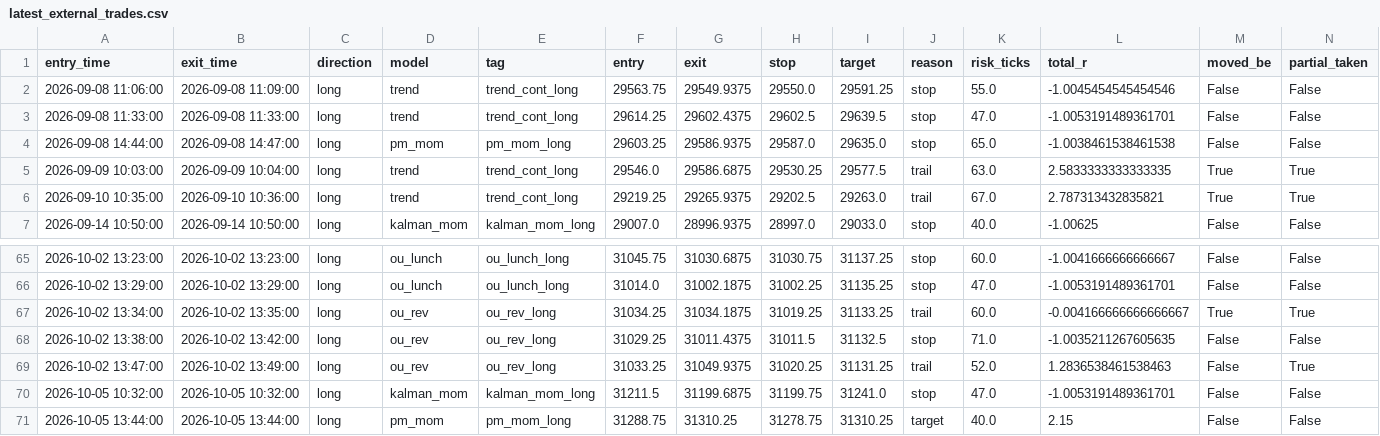
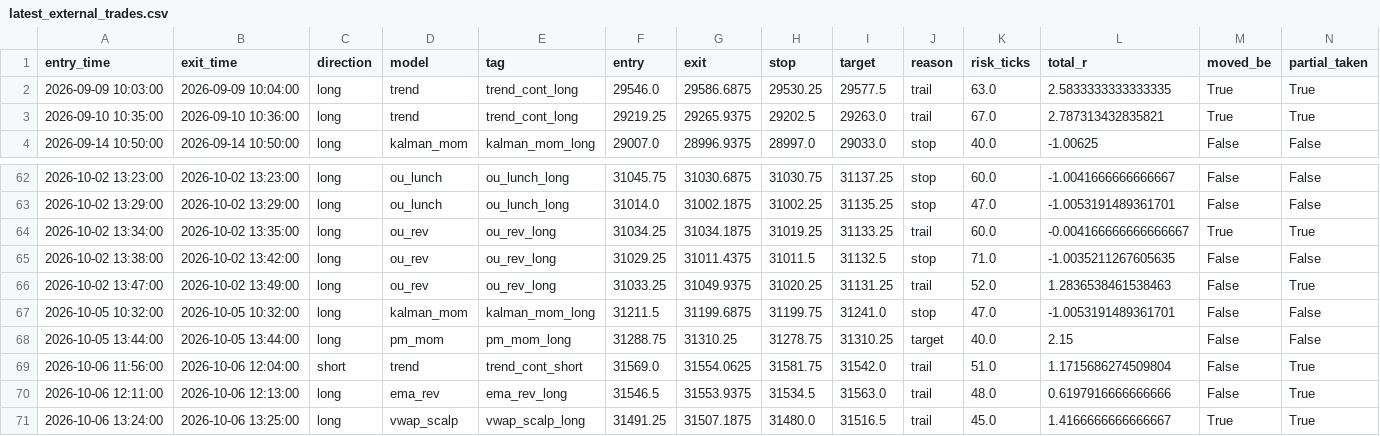
Before and after one commit to iagency971/twilio-voice-gateway, a CSV file: mnq-forward-shadow/results/latest_external_trades.csv, drawn as a sheet; only a part is shown, gaps mark what is left out; removed rows and columns are numbered as before the commit, all else as after; the diff names each change by its address in the sheet, - before the commit and + after, or states it on an @@ line.

```diff
--- a/mnq-forward-shadow/results/latest_external_trades.csv
+++ b/mnq-forward-shadow/results/latest_external_trades.csv
-row 2: 2026-09-08 11:06:00 | 2026-09-08 11:09:00 | long | trend | trend_cont_long | 29563.75 | 29549.9375 | 29550.0 | 29591.25 | stop | 55.0 | -1.0045454545454546 | False | False
-row 3: 2026-09-08 11:33:00 | 2026-09-08 11:33:00 | long | trend | trend_cont_long | 29614.25 | 29602.4375 | 29602.5 | 29639.5 | stop | 47.0 | -1.0053191489361701 | False | False
-row 4: 2026-09-08 14:44:00 | 2026-09-08 14:47:00 | long | pm_mom | pm_mom_long | 29603.25 | 29586.9375 | 29587.0 | 29635.0 | stop | 65.0 | -1.0038461538461538 | False | False
+row 69: 2026-10-06 11:56:00 | 2026-10-06 12:04:00 | short | trend | trend_cont_short | 31569.0 | 31554.0625 | 31581.75 | 31542.0 | trail | 51.0 | 1.1715686274509804 | False | True
+row 70: 2026-10-06 12:11:00 | 2026-10-06 12:13:00 | long | ema_rev | ema_rev_long | 31546.5 | 31553.9375 | 31534.5 | 31563.0 | trail | 48.0 | 0.6197916666666666 | False | True
+row 71: 2026-10-06 13:24:00 | 2026-10-06 13:25:00 | long | vwap_scalp | vwap_scalp_long | 31491.25 | 31507.1875 | 31480.0 | 31516.5 | trail | 45.0 | 1.4166666666666667 | True | True
```
Also changed, not shown: mnq-forward-shadow/results/ledger.csv, 3 other files.
